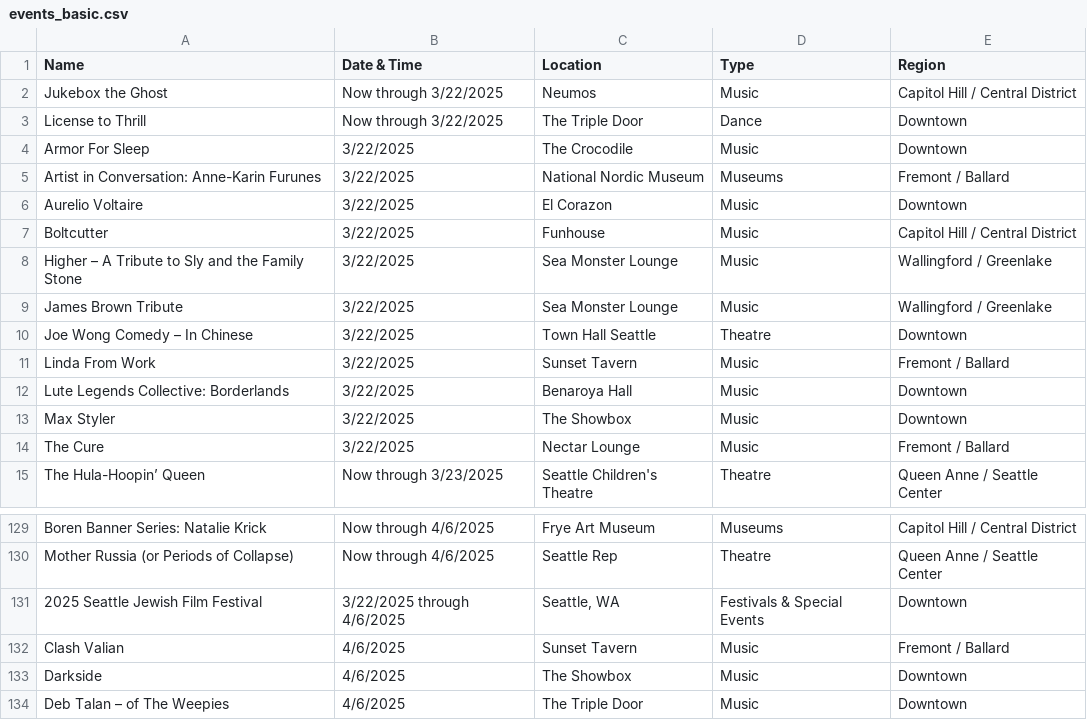
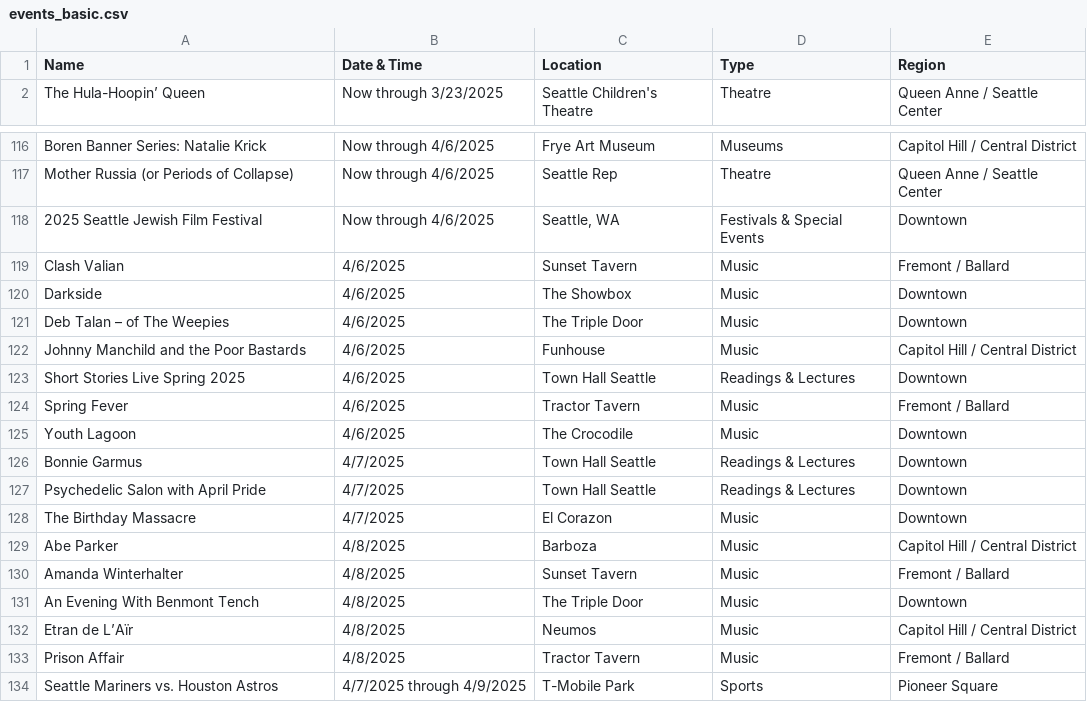
Before and after one commit to yeyfreya/TECHIN510_Lab4, a CSV file: events_basic.csv, drawn as a sheet; only a part is shown, gaps mark what is left out; the shorter side is filled out with more unchanged rows; the diff covers the shown part only.

```diff
--- a/events_basic.csv
+++ b/events_basic.csv
@@ -1,15 +1,2 @@
 Name,Date & Time,Location,Type,Region
-Jukebox the Ghost,Now through 3/22/2025,Neumos,Music,Capitol Hill / Central District
-License to Thrill,Now through 3/22/2025,The Triple Door,Dance,Downtown
-Armor For Sleep,3/22/2025,The Crocodile,Music,Downtown
-Artist in Conversation: Anne-Karin Furunes,3/22/2025,National Nordic Museum,Museums,Fremont / Ballard
-Aurelio Voltaire,3/22/2025,El Corazon,Music,Downtown
-Boltcutter,3/22/2025,Funhouse,Music,Capitol Hill / Central District
-Higher –  A Tribute to Sly and the Family Stone,3/22/2025,Sea Monster Lounge,Music,Wallingford / Greenlake
-James Brown Tribute,3/22/2025,Sea Monster Lounge,Music,Wallingford / Greenlake
-Joe Wong Comedy – In Chinese,3/22/2025,Town Hall Seattle,Theatre,Downtown
-Linda From Work,3/22/2025,Sunset Tavern,Music,Fremont / Ballard
-Lute Legends Collective: Borderlands,3/22/2025,Benaroya Hall,Music,Downtown
-Max Styler,3/22/2025,The Showbox,Music,Downtown
-The Cure,3/22/2025,Nectar Lounge,Music,Fremont / Ballard
 The Hula-Hoopin’ Queen,Now through 3/23/2025,Seattle Children's Theatre,Theatre,Queen Anne / Seattle Center
@@ -130,3 +117,3 @@ Boren Banner Series: Natalie Krick,Now through 4/6/2025,Frye Art Museum,Museums,
 Mother Russia (or Periods of Collapse),Now through 4/6/2025,Seattle Rep,Theatre,Queen Anne / Seattle Center
-2025 Seattle Jewish Film Festival,3/22/2025 through 4/6/2025,"Seattle, WA",Festivals & Special Events,Downtown
+2025 Seattle Jewish Film Festival,Now through 4/6/2025,"Seattle, WA",Festivals & Special Events,Downtown
 Clash Valian,4/6/2025,Sunset Tavern,Music,Fremont / Ballard
```
Also changed, not shown: 13 added rows elsewhere in this file, events.csv, events_latlon.csv.
